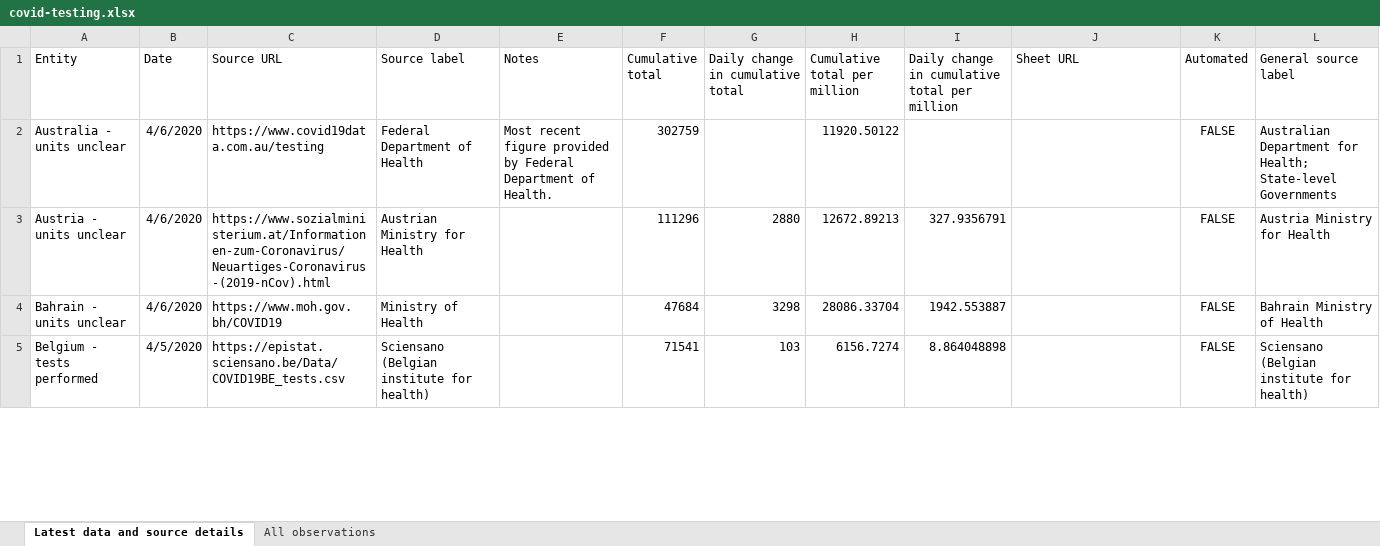
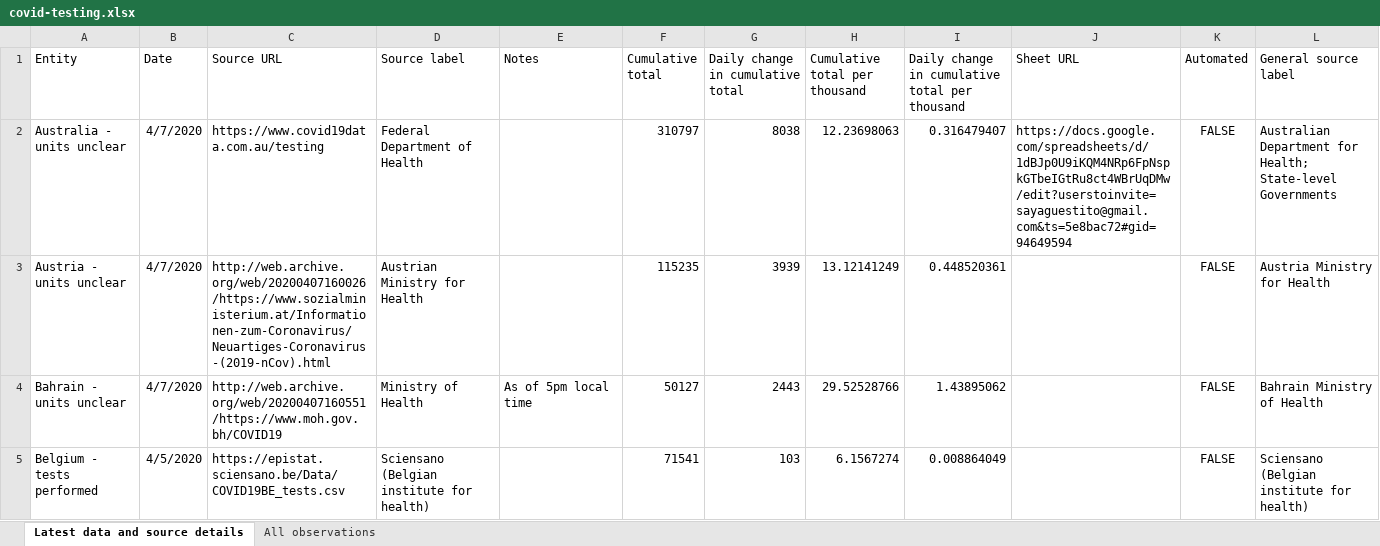
Before and after one commit to hjstein/covid-19-data, an Excel workbook: public/data/testing/covid-testing.xlsx, sheet Latest data and source details, drawn as a sheet; only a part is shown; values as stored, in another font and other column widths than the file's, no borders; table styles not drawn; the diff covers the shown part only; the diff names each change by its address in the sheet, - before the commit and + after, or states it on an @@ line.

Commit message:
Updated testing data for 7th April

```diff
--- a/public/data/testing/covid-testing.xlsx (sheet Latest data and source details)
+++ b/public/data/testing/covid-testing.xlsx (sheet Latest data and source details)
-H1: Cumulative total per million
+H1: Cumulative total per thousand
-I1: Daily change in cumulative total per million
+I1: Daily change in cumulative total per thousand
-B2:B4 (Date): 4/6/2020
+B2:B4 (Date): 4/7/2020
-E2 (Notes): Most recent figure provided by Federal Department of Health.
+E2 (Notes): (empty)
-F2 (Cumulative total): 302759
+F2 (Cumulative total): 310797
-G2 (Daily change in cumulative total): (empty)
+G2 (Daily change in cumulative total): 8038
-H2 (Cumulative total per thousand): 11920.50122
+H2 (Cumulative total per thousand): 12.23698063
-I2: (empty)
+I2: 0.316479407
-J2 (Sheet URL): (empty)
+J2 (Sheet URL): https://docs.google.com/spreadsheets/d/1dBJp0U9iKQM4NRp6FpNspkGTbeIGtRu8ct4WBrUqDMw/edit?userstoinvite=sayaguestito@gmail.com&ts=5e8bac72#gid=94649594
-C3 (Source URL): https://www.sozialministerium.at/Informationen-zum-Coronavirus/Neuartiges-Coronavirus-(2019-nCov).html
+C3 (Source URL): http://web.archive.org/web/20200407160026/https://www.sozialministerium.at/Informationen-zum-Coronavirus/Neuartiges-Coronavirus-(2019-nCov).html
-F3 (Cumulative total): 111296
+F3 (Cumulative total): 115235
-G3 (Daily change in cumulative total): 2880
+G3 (Daily change in cumulative total): 3939
-H3 (Cumulative total per thousand): 12672.89213
+H3 (Cumulative total per thousand): 13.12141249
-I3: 327.9356791
+I3: 0.448520361
-C4 (Source URL): https://www.moh.gov.bh/COVID19
+C4 (Source URL): http://web.archive.org/web/20200407160551/https://www.moh.gov.bh/COVID19
-E4 (Notes): (empty)
+E4 (Notes): As of 5pm local time
-F4 (Cumulative total): 47684
+F4 (Cumulative total): 50127
-G4 (Daily change in cumulative total): 3298
+G4 (Daily change in cumulative total): 2443
-H4 (Cumulative total per thousand): 28086.33704
+H4 (Cumulative total per thousand): 29.52528766
-I4: 1942.553887
+I4: 1.43895062
-H5 (Cumulative total per thousand): 6156.7274
+H5 (Cumulative total per thousand): 6.1567274
-I5: 8.864048898
+I5: 0.008864049
```
Also changed, not shown: 1 added row and 93 edited cells elsewhere in this sheet, sheet All observations, 2 other files.
